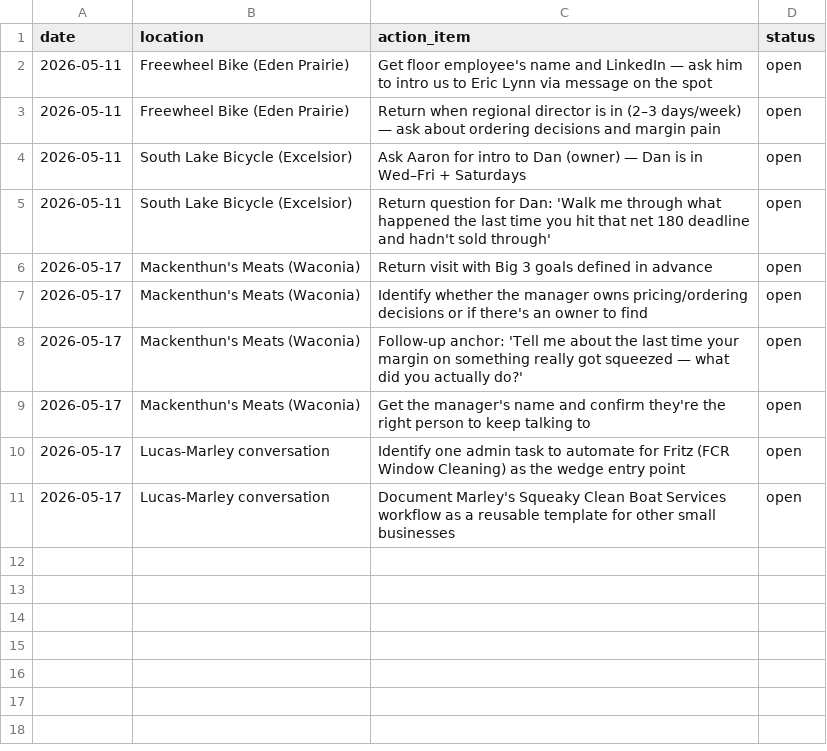
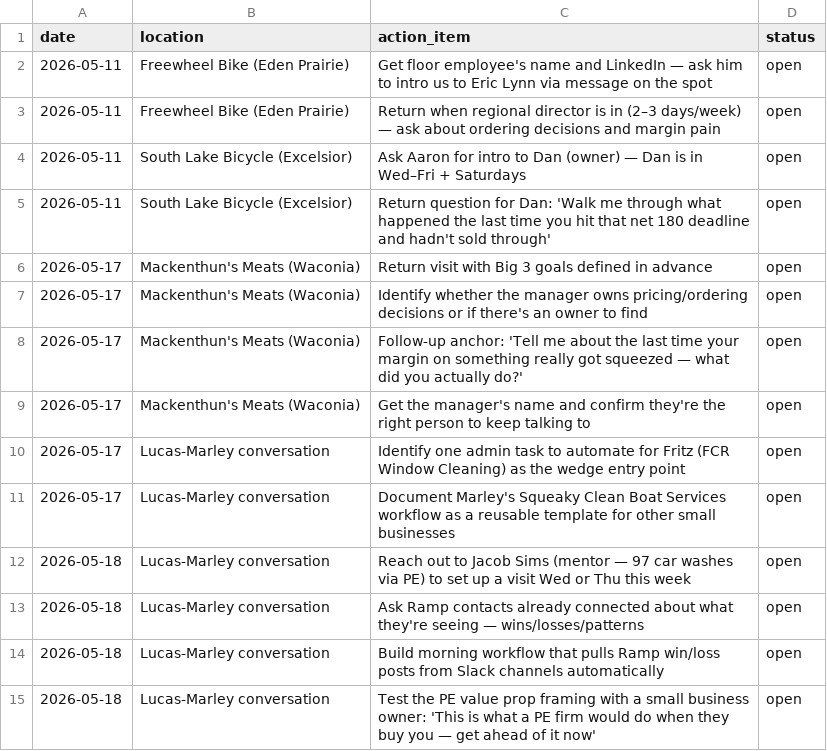
Before and after one commit to MarMar888/themomtest, a CSV file: actionitems.csv, drawn as a sheet.

```diff
--- a/actionitems.csv
+++ b/actionitems.csv
@@ -11 +11,5 @@ date,location,action_item,status
 2026-05-17,Lucas-Marley conversation,Document Marley's Squeaky Clean Boat Services workflow as a reusable template for other small businesses,open
+2026-05-18,Lucas-Marley conversation,Reach out to Jacob Sims (mentor — 97 car washes via PE) to set up a visit Wed or Thu this week,open
+2026-05-18,Lucas-Marley conversation,Ask Ramp contacts already connected about what they're seeing — wins/losses/patterns,open
+2026-05-18,Lucas-Marley conversation,Build morning workflow that pulls Ramp win/loss posts from Slack channels automatically,open
+2026-05-18,Lucas-Marley conversation,"Test the PE value prop framing with a small business owner: 'This is what a PE firm would do when they buy you — get ahead of it now'",open
```
Also changed, not shown: 3 other files.
